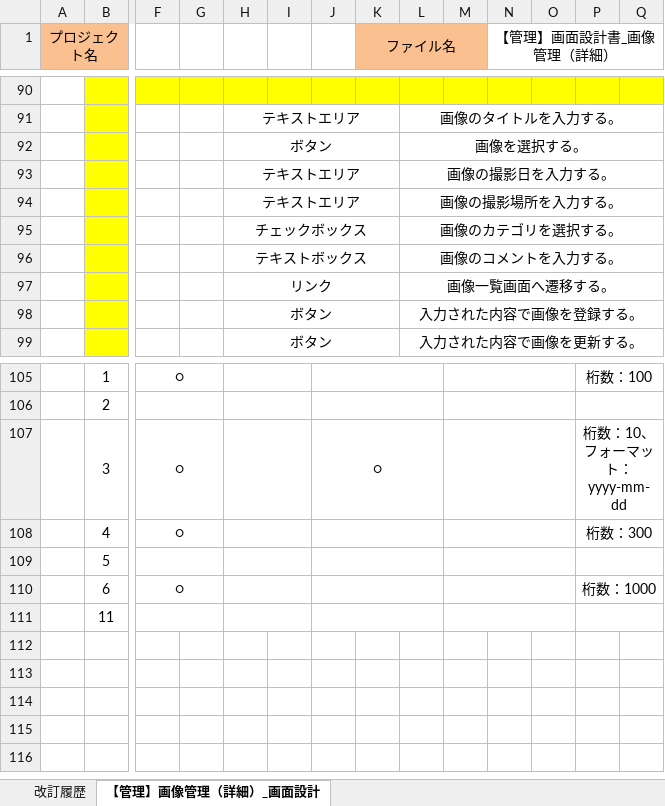
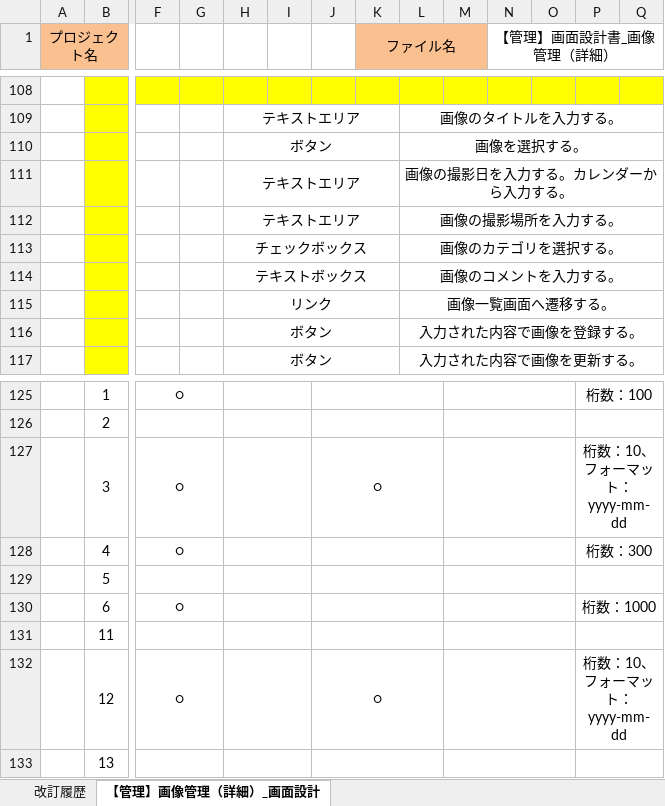
Before and after one commit to irihoshi/sekkeisyo, an Excel workbook: 【管理】画面設計書_画像管理（詳細）.xlsx, sheet 【管理】画像管理（詳細）_画面設計, drawn as a sheet; only a part is shown, gaps mark what is left out; values as stored, in another font and other column widths than the file's, no borders; charts and pictures not drawn; addresses are those after the commit; rows hold the shown columns only; the diff covers the shown part only; the diff names each change by its address in the sheet, - before the commit and + after, or states it on an @@ line.

```diff
--- a/【管理】画面設計書_画像管理（詳細）.xlsx (sheet 【管理】画像管理（詳細）_画面設計)
+++ b/【管理】画面設計書_画像管理（詳細）.xlsx (sheet 【管理】画像管理（詳細）_画面設計)
-L111: 画像の撮影日を入力する。
+L111: 画像の撮影日を入力する。カレンダーから入力する。
+row 132:  | 12 | ○ |  |  |  | ○ |  |  |  |  |  | 桁数：10、フォーマット：yyyy-mm-dd
+row 133:  | 13
```
Also changed, not shown: 20 added rows elsewhere in this sheet, charts or pictures, 【管理】画面設計書_画像管理（一覧）.xlsx, 2 other files.
